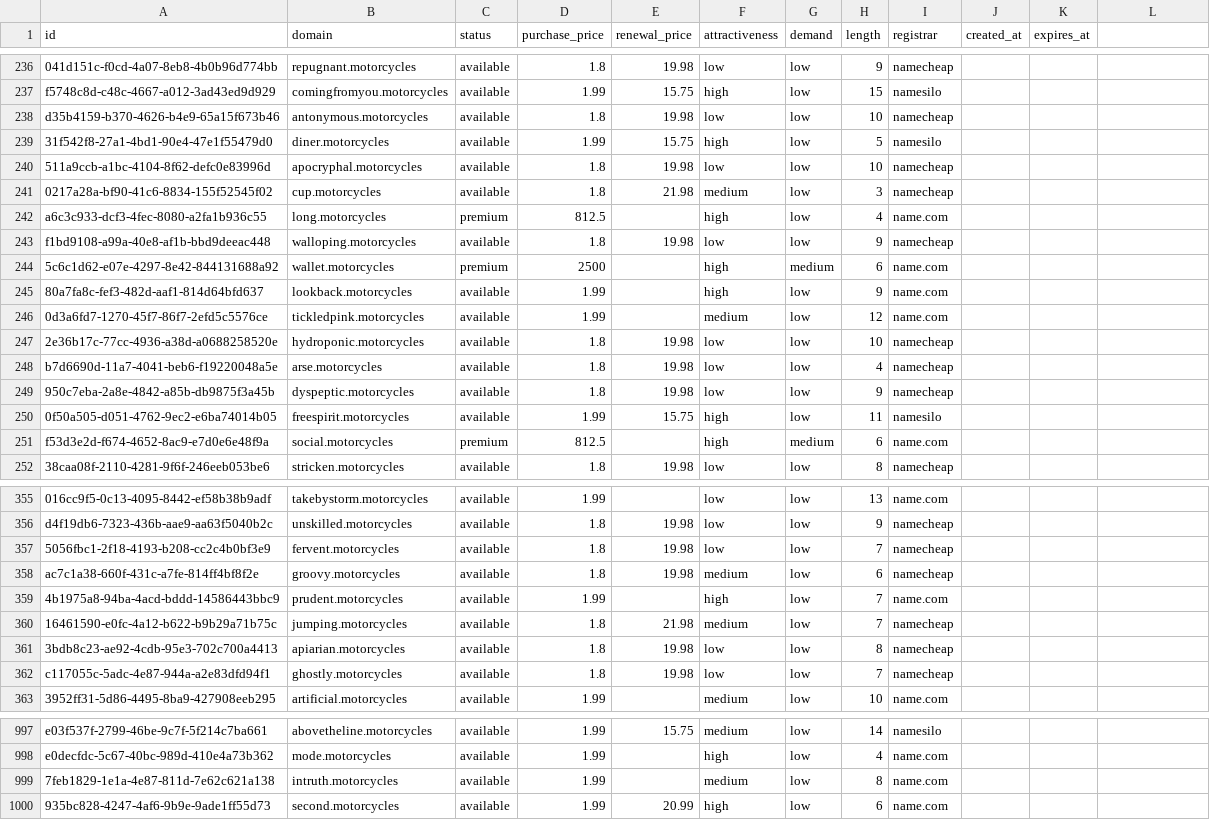
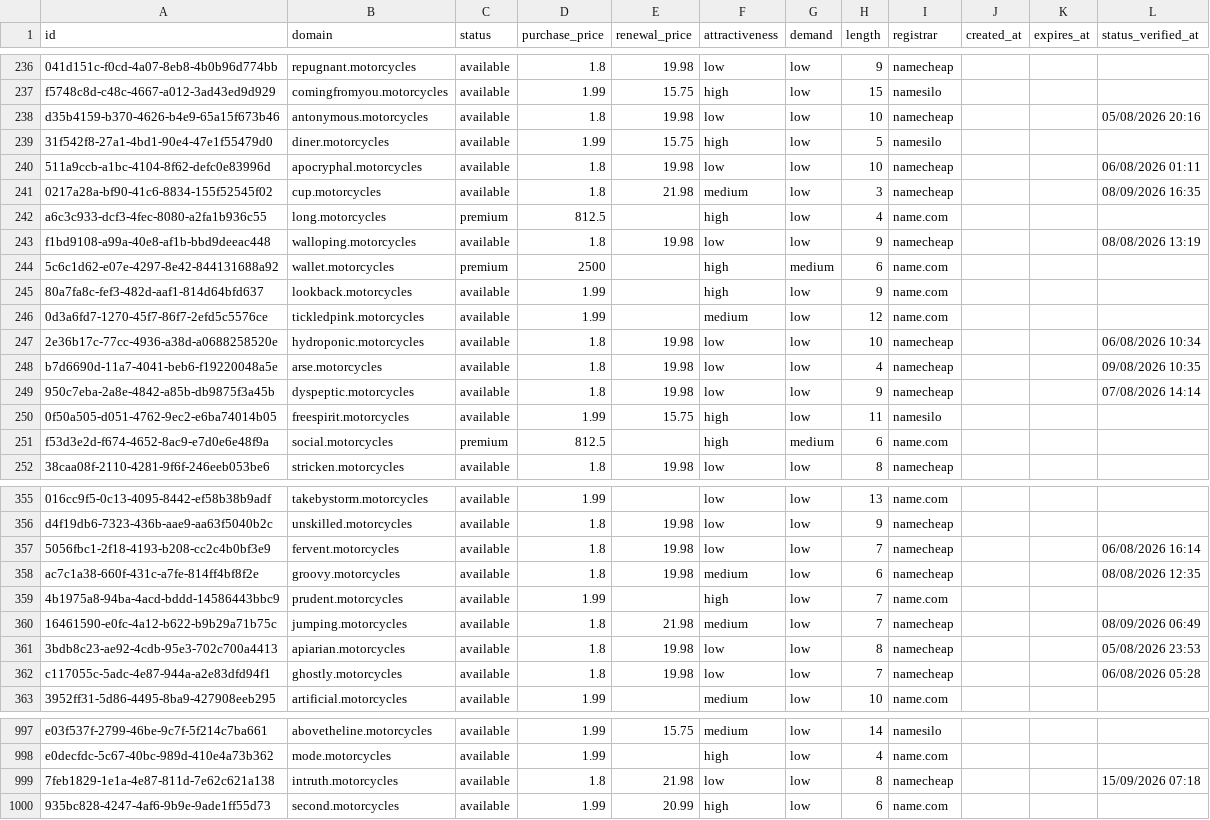
Before and after one commit to UniqueDomains/motorcycles-oneword-domains, a CSV file: motorcycles.csv, drawn as a sheet; only a part is shown, gaps mark what is left out; the diff covers the shown part only.

Commit message:
Domains update

```diff
--- a/motorcycles.csv
+++ b/motorcycles.csv
@@ -1 +1 @@
-id,domain,status,purchase_price,renewal_price,attractiveness,demand,length,registrar,created_at,expires_at
+id,domain,status,purchase_price,renewal_price,attractiveness,demand,length,registrar,created_at,expires_at,status_verified_at
@@ -238 +238 @@ f5748c8d-c48c-4667-a012-3ad43ed9d929,comingfromyou.motorcycles,available,1.99,15
-d35b4159-b370-4626-b4e9-65a15f673b46,antonymous.motorcycles,available,1.8,19.98,low,low,10,namecheap,,
+d35b4159-b370-4626-b4e9-65a15f673b46,antonymous.motorcycles,available,1.8,19.98,low,low,10,namecheap,,,05/08/2026 20:16
@@ -240,2 +240,2 @@ d35b4159-b370-4626-b4e9-65a15f673b46,antonymous.motorcycles,available,1.8,19.98,
-511a9ccb-a1bc-4104-8f62-defc0e83996d,apocryphal.motorcycles,available,1.8,19.98,low,low,10,namecheap,,
-0217a28a-bf90-41c6-8834-155f52545f02,cup.motorcycles,available,1.8,21.98,medium,low,3,namecheap,,
+511a9ccb-a1bc-4104-8f62-defc0e83996d,apocryphal.motorcycles,available,1.8,19.98,low,low,10,namecheap,,,06/08/2026 01:11
+0217a28a-bf90-41c6-8834-155f52545f02,cup.motorcycles,available,1.8,21.98,medium,low,3,namecheap,,,08/09/2026 16:35
@@ -243 +243 @@ a6c3c933-dcf3-4fec-8080-a2fa1b936c55,long.motorcycles,premium,812.5,,high,low,4,
-f1bd9108-a99a-40e8-af1b-bbd9deeac448,walloping.motorcycles,available,1.8,19.98,low,low,9,namecheap,,
+f1bd9108-a99a-40e8-af1b-bbd9deeac448,walloping.motorcycles,available,1.8,19.98,low,low,9,namecheap,,,08/08/2026 13:19
@@ -247,3 +247,3 @@ f1bd9108-a99a-40e8-af1b-bbd9deeac448,walloping.motorcycles,available,1.8,19.98,l
-2e36b17c-77cc-4936-a38d-a0688258520e,hydroponic.motorcycles,available,1.8,19.98,low,low,10,namecheap,,
-b7d6690d-11a7-4041-beb6-f19220048a5e,arse.motorcycles,available,1.8,19.98,low,low,4,namecheap,,
-950c7eba-2a8e-4842-a85b-db9875f3a45b,dyspeptic.motorcycles,available,1.8,19.98,low,low,9,namecheap,,
+2e36b17c-77cc-4936-a38d-a0688258520e,hydroponic.motorcycles,available,1.8,19.98,low,low,10,namecheap,,,06/08/2026 10:34
+b7d6690d-11a7-4041-beb6-f19220048a5e,arse.motorcycles,available,1.8,19.98,low,low,4,namecheap,,,09/08/2026 10:35
+950c7eba-2a8e-4842-a85b-db9875f3a45b,dyspeptic.motorcycles,available,1.8,19.98,low,low,9,namecheap,,,07/08/2026 14:14
@@ -357,2 +357,2 @@ d4f19db6-7323-436b-aae9-aa63f5040b2c,unskilled.motorcycles,available,1.8,19.98,l
-5056fbc1-2f18-4193-b208-cc2c4b0bf3e9,fervent.motorcycles,available,1.8,19.98,low,low,7,namecheap,,
-ac7c1a38-660f-431c-a7fe-814ff4bf8f2e,groovy.motorcycles,available,1.8,19.98,medium,low,6,namecheap,,
+5056fbc1-2f18-4193-b208-cc2c4b0bf3e9,fervent.motorcycles,available,1.8,19.98,low,low,7,namecheap,,,06/08/2026 16:14
+ac7c1a38-660f-431c-a7fe-814ff4bf8f2e,groovy.motorcycles,available,1.8,19.98,medium,low,6,namecheap,,,08/08/2026 12:35
@@ -360,3 +360,3 @@ ac7c1a38-660f-431c-a7fe-814ff4bf8f2e,groovy.motorcycles,available,1.8,19.98,medi
-16461590-e0fc-4a12-b622-b9b29a71b75c,jumping.motorcycles,available,1.8,21.98,medium,low,7,namecheap,,
-3bdb8c23-ae92-4cdb-95e3-702c700a4413,apiarian.motorcycles,available,1.8,19.98,low,low,8,namecheap,,
-c117055c-5adc-4e87-944a-a2e83dfd94f1,ghostly.motorcycles,available,1.8,19.98,low,low,7,namecheap,,
+16461590-e0fc-4a12-b622-b9b29a71b75c,jumping.motorcycles,available,1.8,21.98,medium,low,7,namecheap,,,08/09/2026 06:49
+3bdb8c23-ae92-4cdb-95e3-702c700a4413,apiarian.motorcycles,available,1.8,19.98,low,low,8,namecheap,,,05/08/2026 23:53
+c117055c-5adc-4e87-944a-a2e83dfd94f1,ghostly.motorcycles,available,1.8,19.98,low,low,7,namecheap,,,06/08/2026 05:28
@@ -999 +999 @@ e0decfdc-5c67-40bc-989d-410e4a73b362,mode.motorcycles,available,1.99,,high,low,4
-7feb1829-1e1a-4e87-811d-7e62c621a138,intruth.motorcycles,available,1.99,,medium,low,8,name.com,,
+7feb1829-1e1a-4e87-811d-7e62c621a138,intruth.motorcycles,available,1.8,21.98,low,low,8,namecheap,,,15/09/2026 07:18
```
Also changed, not shown: 113 edited cells elsewhere in this file, 6 other files.
